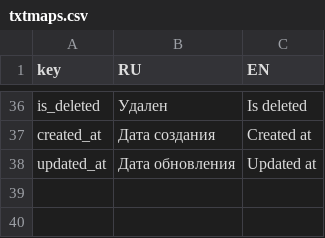
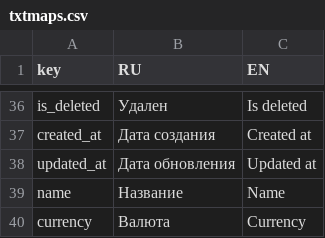
Before and after one commit to nnniyaz/food-retail-marketplace, a CSV file: food-retail-marketplace/ardo-staff-frontend/txtmaps.csv, drawn as a sheet; only a part is shown, gaps mark what is left out; the diff names each change by its address in the sheet, - before the commit and + after, or states it on an @@ line.

```diff
--- a/food-retail-marketplace/ardo-staff-frontend/txtmaps.csv
+++ b/food-retail-marketplace/ardo-staff-frontend/txtmaps.csv
+row 39: name | Название | Name
+row 40: currency | Валюта | Currency
```
Also changed, not shown: 6 other files.
